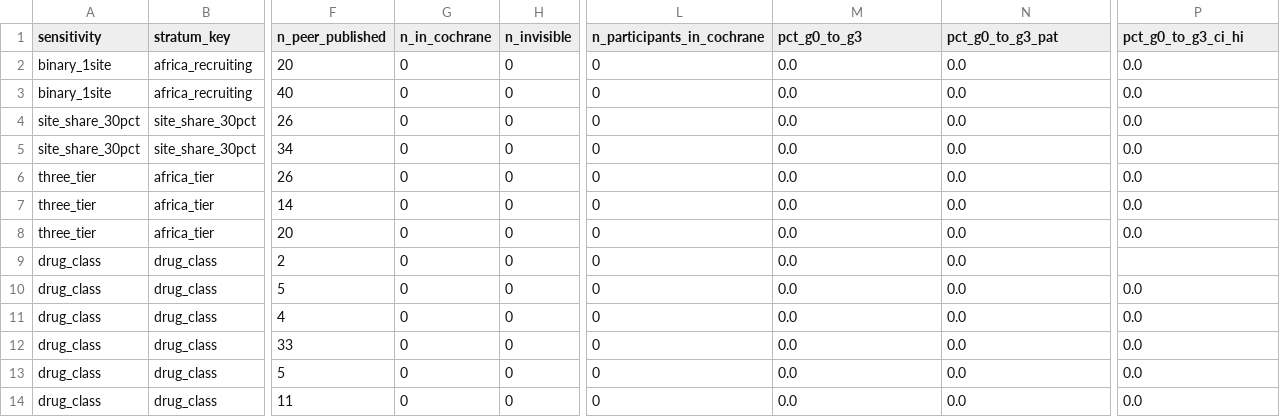
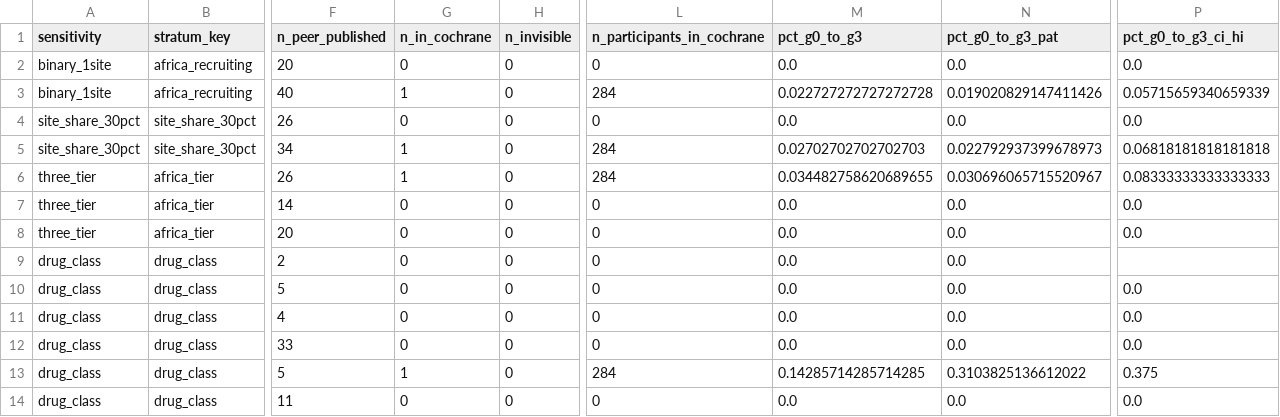
Before and after one commit to mahmood726-cyber/africa-tb-atlas, a CSV file: atlas.csv, drawn as a sheet; only a part is shown, gaps mark what is left out; the diff names each change by its address in the sheet, - before the commit and + after, or states it on an @@ line.

```diff
--- a/atlas.csv
+++ b/atlas.csv
-G3 (n_in_cochrane): 0
+G3 (n_in_cochrane): 1
-L3 (n_participants_in_cochrane): 0
+L3 (n_participants_in_cochrane): 284
-M3 (pct_g0_to_g3): 0.0
+M3 (pct_g0_to_g3): 0.022727272727272728
-N3 (pct_g0_to_g3_pat): 0.0
+N3 (pct_g0_to_g3_pat): 0.019020829147411426
-P3 (pct_g0_to_g3_ci_hi): 0.0
+P3 (pct_g0_to_g3_ci_hi): 0.05715659340659339
-G5:G6 (n_in_cochrane): 0
+G5:G6 (n_in_cochrane): 1
-L5:L6 (n_participants_in_cochrane): 0
+L5:L6 (n_participants_in_cochrane): 284
-M5 (pct_g0_to_g3): 0.0
+M5 (pct_g0_to_g3): 0.02702702702702703
-N5 (pct_g0_to_g3_pat): 0.0
+N5 (pct_g0_to_g3_pat): 0.022792937399678973
-P5 (pct_g0_to_g3_ci_hi): 0.0
+P5 (pct_g0_to_g3_ci_hi): 0.06818181818181818
-M6 (pct_g0_to_g3): 0.0
+M6 (pct_g0_to_g3): 0.034482758620689655
-N6 (pct_g0_to_g3_pat): 0.0
+N6 (pct_g0_to_g3_pat): 0.030696065715520967
-P6 (pct_g0_to_g3_ci_hi): 0.0
+P6 (pct_g0_to_g3_ci_hi): 0.08333333333333333
-G13 (n_in_cochrane): 0
+G13 (n_in_cochrane): 1
-L13 (n_participants_in_cochrane): 0
+L13 (n_participants_in_cochrane): 284
-M13 (pct_g0_to_g3): 0.0
+M13 (pct_g0_to_g3): 0.14285714285714285
-N13 (pct_g0_to_g3_pat): 0.0
+N13 (pct_g0_to_g3_pat): 0.3103825136612022
-P13 (pct_g0_to_g3_ci_hi): 0.0
+P13 (pct_g0_to_g3_ci_hi): 0.375
```
Also changed, not shown: atlas_baseline.csv, 7 other files.
